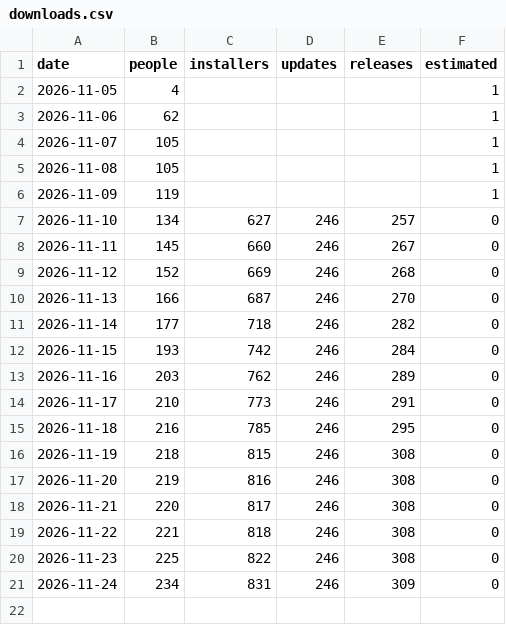
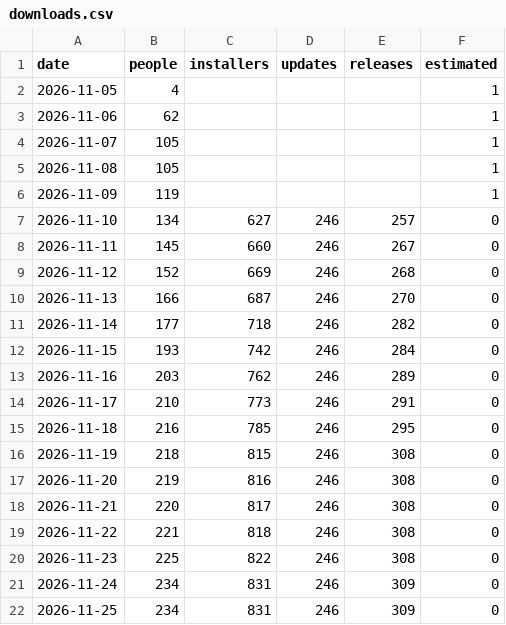
Before and after one commit to hazymat/winsqueeze, a CSV file: downloads.csv, drawn as a sheet; the diff names each change by its address in the sheet, - before the commit and + after, or states it on an @@ line.

Commit message:
Download counts 2026-11-25 04:16

```diff
--- a/downloads.csv
+++ b/downloads.csv
+row 22: 2026-11-25 | 234 | 831 | 246 | 309 | 0
```
Also changed, not shown: 1 other file.
